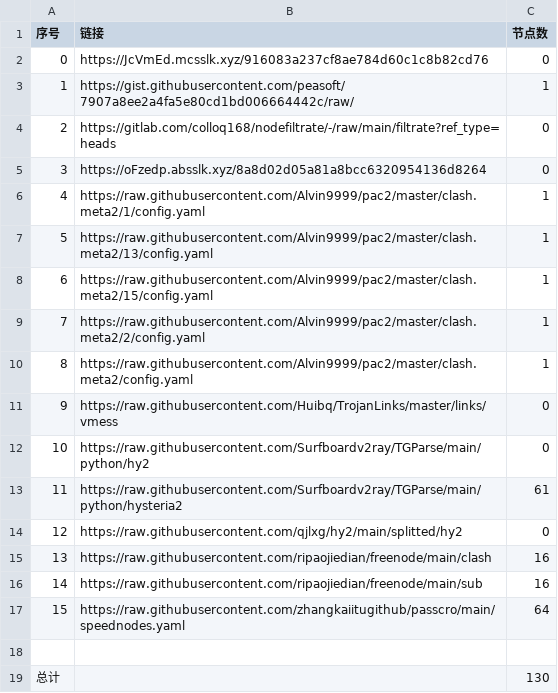
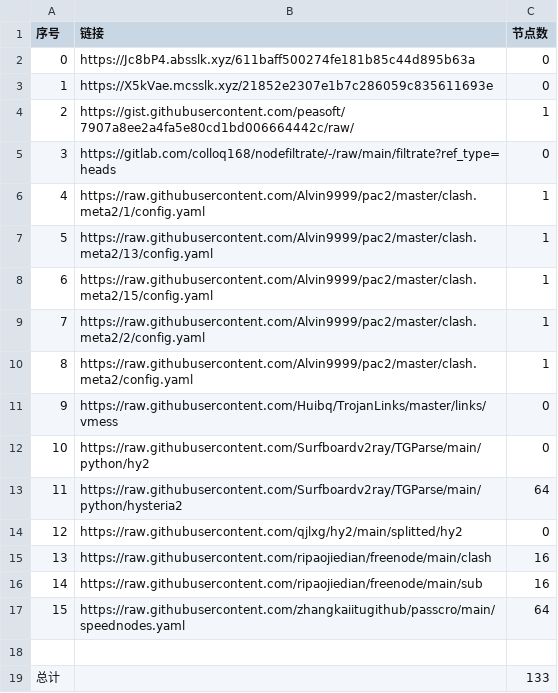
Before and after one commit to Sasori44/NoMoreWalls, a CSV file: list_result.csv, drawn as a sheet.

```diff
--- a/list_result.csv
+++ b/list_result.csv
@@ -1,6 +1,6 @@
 序号,链接,节点数
-0,https://JcVmEd.mcsslk.xyz/916083a237cf8ae784d60c1c8b82cd76,0
-1,https://gist.githubusercontent.com/peasoft/7907a8ee2a4fa5e80cd1bd006664442c/raw/,1
-2,https://gitlab.com/colloq168/nodefiltrate/-/raw/main/filtrate?ref_type=heads,0
-3,https://oFzedp.absslk.xyz/8a8d02d05a81a8bcc6320954136d8264,0
+0,https://Jc8bP4.absslk.xyz/611baff500274fe181b85c44d895b63a,0
+1,https://X5kVae.mcsslk.xyz/21852e2307e1b7c286059c835611693e,0
+2,https://gist.githubusercontent.com/peasoft/7907a8ee2a4fa5e80cd1bd006664442c/raw/,1
+3,https://gitlab.com/colloq168/nodefiltrate/-/raw/main/filtrate?ref_type=heads,0
 4,https://raw.githubusercontent.com/Alvin9999/pac2/master/clash.meta2/1/config.yaml,1
@@ -12,3 +12,3 @@
 10,https://raw.githubusercontent.com/Surfboardv2ray/TGParse/main/python/hy2,0
-11,https://raw.githubusercontent.com/Surfboardv2ray/TGParse/main/python/hysteria2,61
+11,https://raw.githubusercontent.com/Surfboardv2ray/TGParse/main/python/hysteria2,64
 12,https://raw.githubusercontent.com/qjlxg/hy2/main/splitted/hy2,0
@@ -18,2 +18,2 @@
 
-总计,,130
+总计,,133
```
Also changed, not shown: 17 other files.
